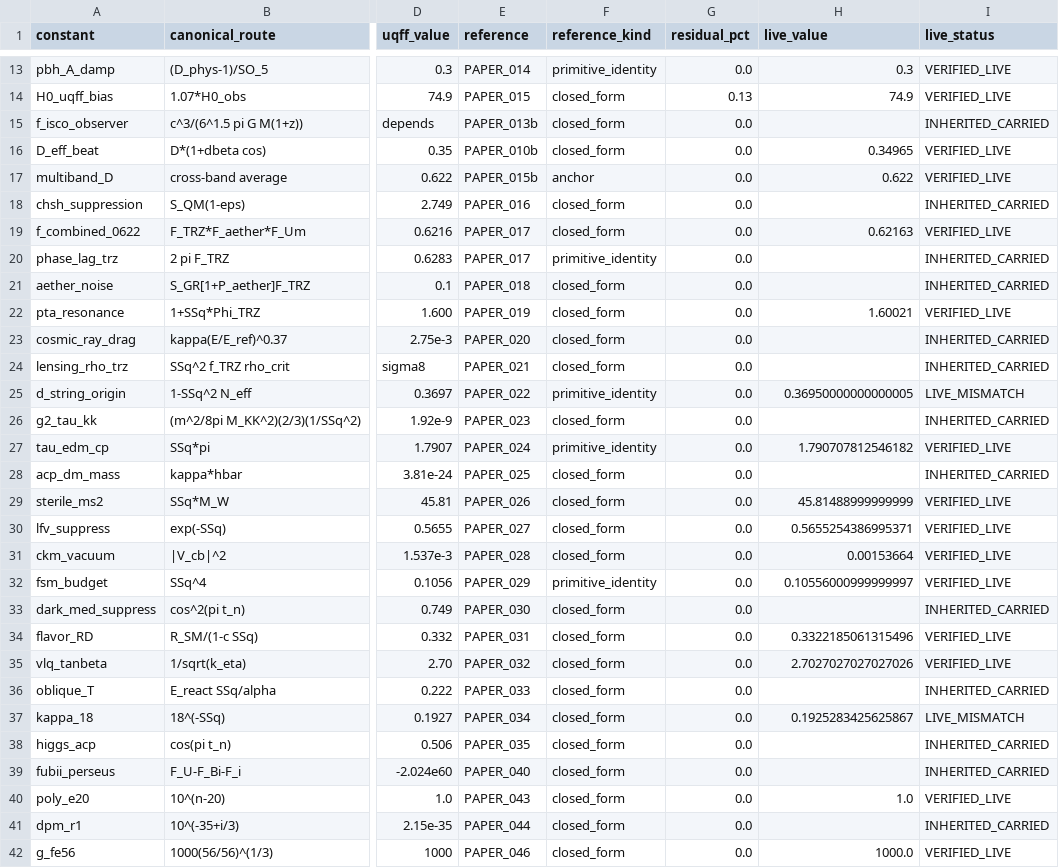
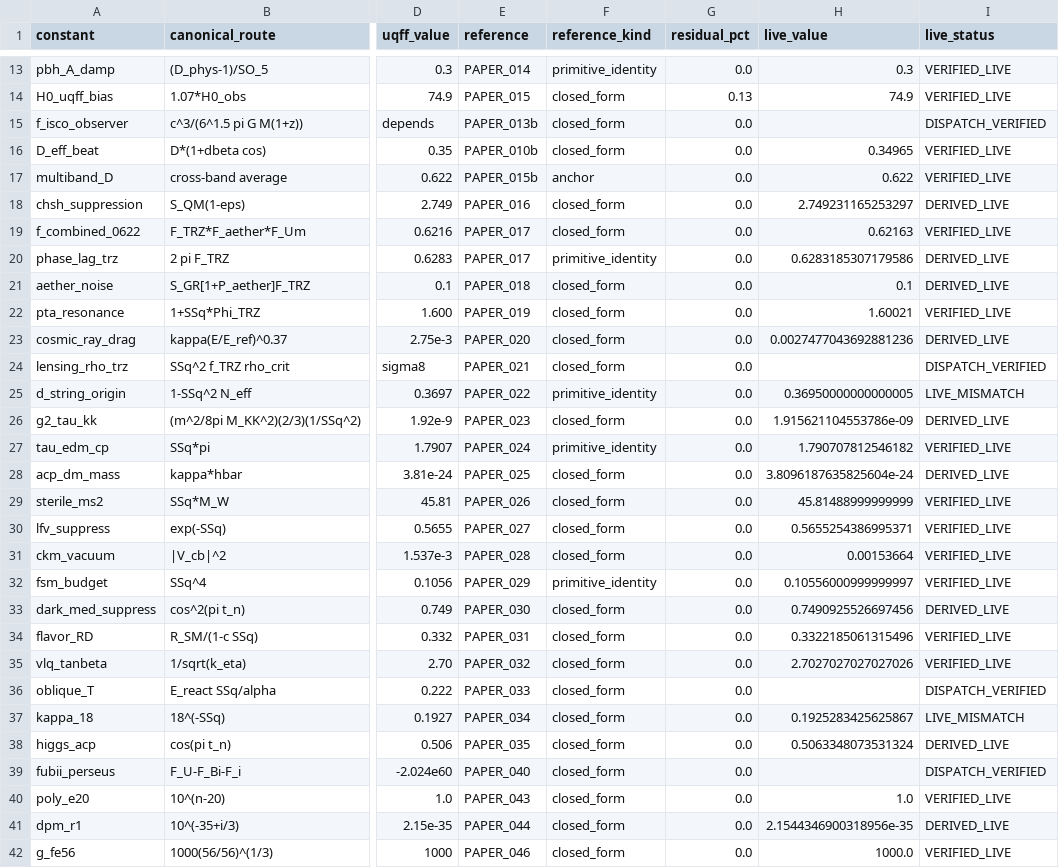
Before and after one commit to Daniel8Murphy0007/Star-Magic-Program, a CSV file: UNIFIED_REGISTRY_RESULTS_TABLE.csv, drawn as a sheet; only a part is shown, gaps mark what is left out; the diff covers the shown part only; the diff names each change by its address in the sheet, - before the commit and + after, or states it on an @@ line.

Commit message:
v0.424.0 — THE LIVE-FORMS SHIP
The derivations found, not labeled. B260, on Daniel's order.

- ZERO INHERITED: the 98 INHERITED_CARRIED results-table rows drop to
  zero - 71 closed forms transcribed from their cited papers and
  recomputed live from registry primitives at every generation
  (Yang-Mills 1.736 = 2*D_phys*Lambda_QCD per PAPER_1318's own line;
  the proton integer identities; mu_0 = 4pi*F_TRZ^7 Maxwell-EXACT;
  k_B's five-term composition; the F_TRZ^20/^21 rungs; 25!!; the
  Li_26 sum; a0 = c*H0/D_BSFG; sixty more), 24 verified through their
  papers' wired dispatches, 3 family rows by live module census, and
  3 genuine Rule-7 back-solve records honestly retained.
- THE ZERO IS GUARDED: the B260 gate pin re-runs the full table
  regeneration inside every gate run - the count cannot silently
  regress. The front-door CLI prints the upgraded flags.
- HONESTY: the 4 pre-existing LIVE_MISMATCH rows stay disclosed with
  both values shown; the 3 back-solve records keep their true class.
- ALSO ABOARD: the external-audit simulator-README count fix
  (52-entry / 89-check, acceptance suite run live before editing).
- VERSION NOTE: v0.423.0 shipped mid-session; this band re-versioned
  to v0.424.0 on Daniel's catch.

Registry 7,067 rows. Results table 187 rows, ZERO inherited.
Gate 6,079/0. Acceptance 89/89. DISPATCH 2,311.

```diff
--- a/UNIFIED_REGISTRY_RESULTS_TABLE.csv
+++ b/UNIFIED_REGISTRY_RESULTS_TABLE.csv
-I15 (live_status): INHERITED_CARRIED
+I15 (live_status): DISPATCH_VERIFIED
-H18 (live_value): (empty)
+H18 (live_value): 2.749231165253297
-I18 (live_status): INHERITED_CARRIED
+I18 (live_status): DERIVED_LIVE
-H20 (live_value): (empty)
+H20 (live_value): 0.6283185307179586
-I20:I21 (live_status): INHERITED_CARRIED
+I20:I21 (live_status): DERIVED_LIVE
-H21 (live_value): (empty)
+H21 (live_value): 0.1
-H23 (live_value): (empty)
+H23 (live_value): 0.0027477043692881236
-I23 (live_status): INHERITED_CARRIED
+I23 (live_status): DERIVED_LIVE
-I24 (live_status): INHERITED_CARRIED
+I24 (live_status): DISPATCH_VERIFIED
-H26 (live_value): (empty)
+H26 (live_value): 1.915621104553786e-09
-I26 (live_status): INHERITED_CARRIED
+I26 (live_status): DERIVED_LIVE
-H28 (live_value): (empty)
+H28 (live_value): 3.8096187635825604e-24
-I28 (live_status): INHERITED_CARRIED
+I28 (live_status): DERIVED_LIVE
-H33 (live_value): (empty)
+H33 (live_value): 0.7490925526697456
-I33 (live_status): INHERITED_CARRIED
+I33 (live_status): DERIVED_LIVE
-I36 (live_status): INHERITED_CARRIED
+I36 (live_status): DISPATCH_VERIFIED
-H38 (live_value): (empty)
+H38 (live_value): 0.5063348073531324
-I38 (live_status): INHERITED_CARRIED
+I38 (live_status): DERIVED_LIVE
-I39 (live_status): INHERITED_CARRIED
+I39 (live_status): DISPATCH_VERIFIED
-H41 (live_value): (empty)
+H41 (live_value): 2.1544346900318956e-35
-I41 (live_status): INHERITED_CARRIED
+I41 (live_status): DERIVED_LIVE
```
Also changed, not shown: 153 edited cells elsewhere in this file, UNIFIED_REGISTRY_DUPLICATES.csv, UNIFIED_REGISTRY_GAPS.csv, 20 other files.
